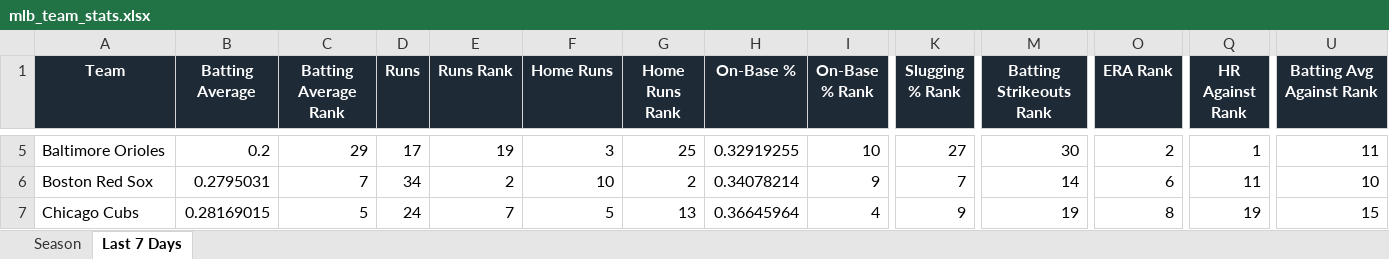
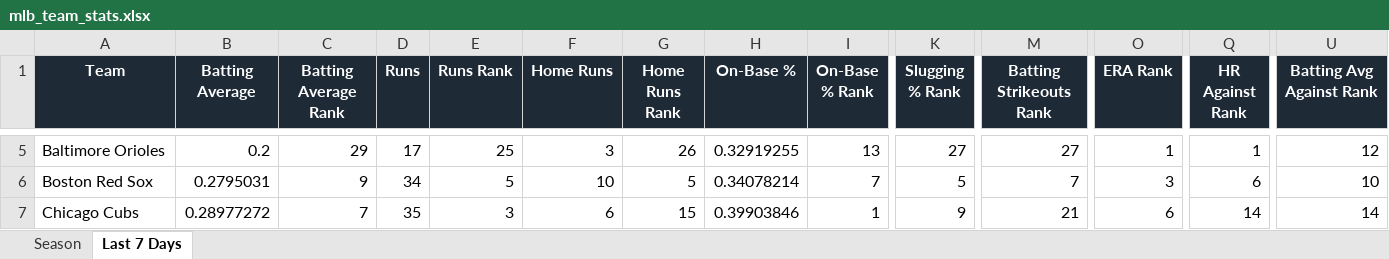
Before and after one commit to eskenazi2009/team-ranks, an Excel workbook: docs/data/mlb_team_stats.xlsx, sheet Last 7 Days, drawn as a sheet; only a part is shown, gaps mark what is left out; values as stored, in another font and other column widths than the file's, no borders; conditional formats not drawn; the diff covers the shown part only; the diff names each change by its address in the sheet, - before the commit and + after, or states it on an @@ line.

```diff
--- a/docs/data/mlb_team_stats.xlsx (sheet Last 7 Days)
+++ b/docs/data/mlb_team_stats.xlsx (sheet Last 7 Days)
-E5 (Runs Rank): 19
+E5 (Runs Rank): 25
-G5 (Home Runs Rank): 25
+G5 (Home Runs Rank): 26
-I5 (On-Base % Rank): 10
+I5 (On-Base % Rank): 13
-M5 (Batting Strikeouts Rank): 30
+M5 (Batting Strikeouts Rank): 27
-O5 (ERA Rank): 2
+O5 (ERA Rank): 1
-U5 (Batting Avg Against Rank): 11
+U5 (Batting Avg Against Rank): 12
-C6 (Batting Average Rank): 7
+C6 (Batting Average Rank): 9
-E6 (Runs Rank): 2
+E6 (Runs Rank): 5
-G6 (Home Runs Rank): 2
+G6 (Home Runs Rank): 5
-I6 (On-Base % Rank): 9
+I6 (On-Base % Rank): 7
-K6 (Slugging % Rank): 7
+K6 (Slugging % Rank): 5
-M6 (Batting Strikeouts Rank): 14
+M6 (Batting Strikeouts Rank): 7
-O6 (ERA Rank): 6
+O6 (ERA Rank): 3
-Q6 (HR Against Rank): 11
+Q6 (HR Against Rank): 6
-B7 (Batting Average): 0.28169015
+B7 (Batting Average): 0.28977272
-C7 (Batting Average Rank): 5
+C7 (Batting Average Rank): 7
-D7 (Runs): 24
+D7 (Runs): 35
-E7 (Runs Rank): 7
+E7 (Runs Rank): 3
-F7 (Home Runs): 5
+F7 (Home Runs): 6
-G7 (Home Runs Rank): 13
+G7 (Home Runs Rank): 15
-H7 (On-Base %): 0.36645964
+H7 (On-Base %): 0.39903846
-I7 (On-Base % Rank): 4
+I7 (On-Base % Rank): 1
-M7 (Batting Strikeouts Rank): 19
+M7 (Batting Strikeouts Rank): 21
-O7 (ERA Rank): 8
+O7 (ERA Rank): 6
-Q7 (HR Against Rank): 19
+Q7 (HR Against Rank): 14
-U7 (Batting Avg Against Rank): 15
+U7 (Batting Avg Against Rank): 14
```
Also changed, not shown: 1 added row, 1 removed row and 448 edited cells elsewhere in this sheet, sheet Season, 3 other files.
